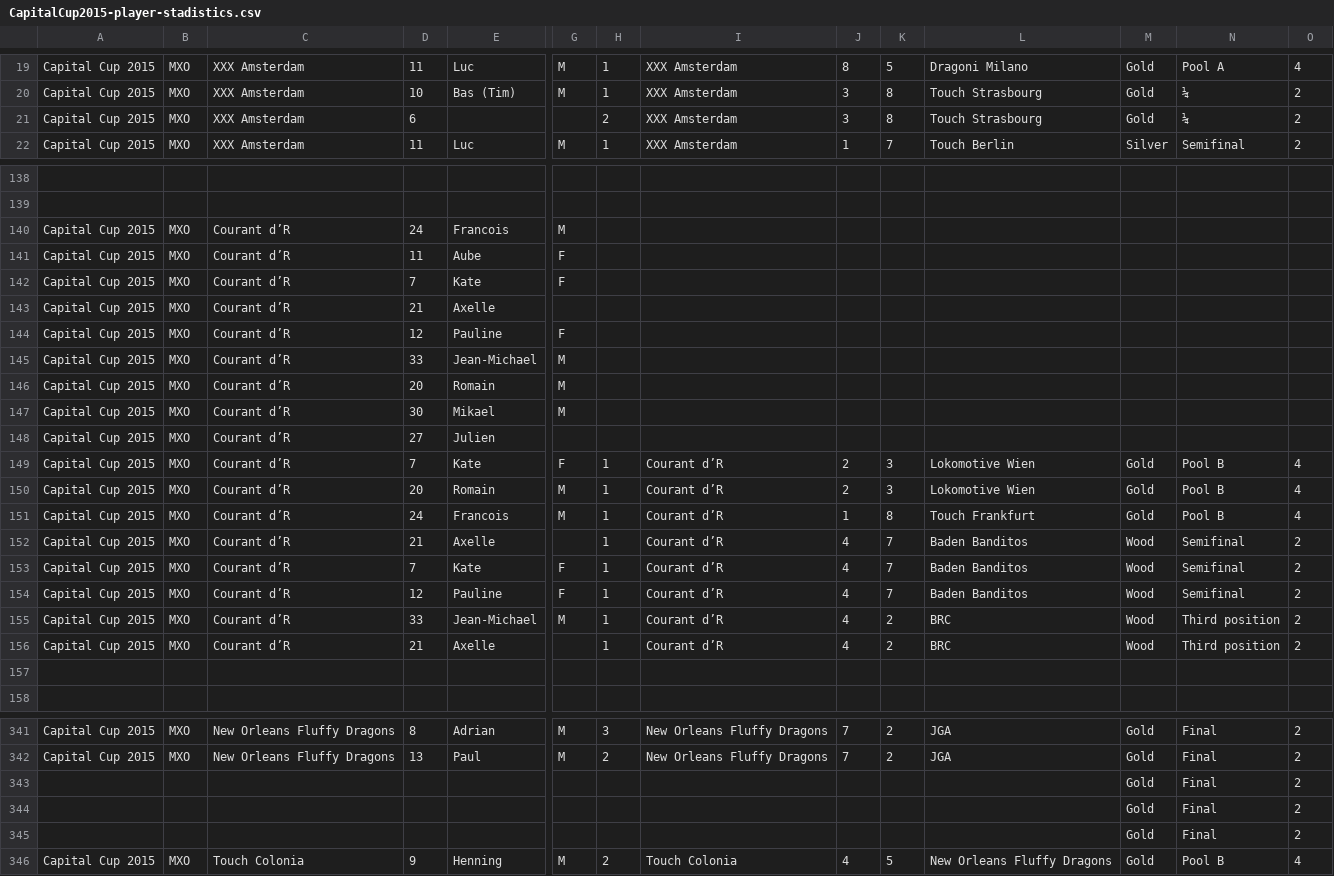
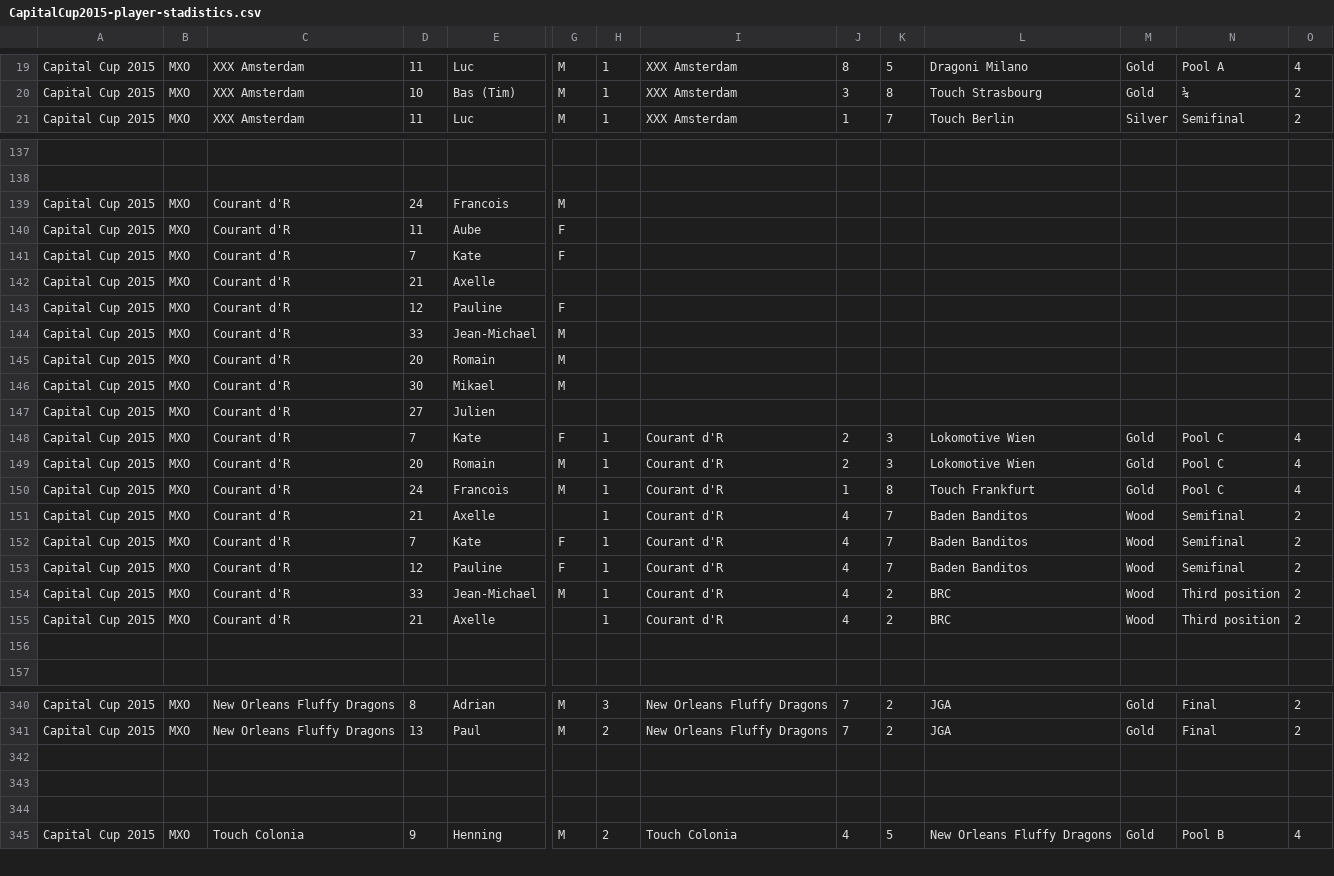
Before and after one commit to paconte/tournaments, a CSV file: player/data_files/csv/CapitalCup2015-player-stadistics.csv, drawn as a sheet; only a part is shown, gaps mark what is left out; removed rows and columns are numbered as before the commit, all else as after; rows hold the shown columns only; the diff covers the shown part only; the diff names each change by its address in the sheet, - before the commit and + after, or states it on an @@ line.

Commit message:
Fix csv data for Capital Cup 2015.

```diff
--- a/player/data_files/csv/CapitalCup2015-player-stadistics.csv
+++ b/player/data_files/csv/CapitalCup2015-player-stadistics.csv
-row 21: Capital Cup 2015 | MXO | XXX Amsterdam | 6 |  |  | 2 | XXX Amsterdam | 3 | 8 | Touch Strasbourg | Gold | ¼ | 2
-C139:C155: Courant d’R
+C139:C155: Courant d'R
-I148:I155: Courant d’R
+I148:I155: Courant d'R
-N148:N150: Pool B
+N148:N150: Pool C
-row 342:  |  |  |  |  |  |  |  |  |  |  | Gold | Final | 2
+row 342: (empty)
-row 343:  |  |  |  |  |  |  |  |  |  |  | Gold | Final | 2
+row 343: (empty)
-row 344:  |  |  |  |  |  |  |  |  |  |  | Gold | Final | 2
+row 344: (empty)
```
Also changed, not shown: 99 edited cells elsewhere in this file, player/data_files/csv/TGames_CapitalCup_2015_MXO_RAW.csv.
